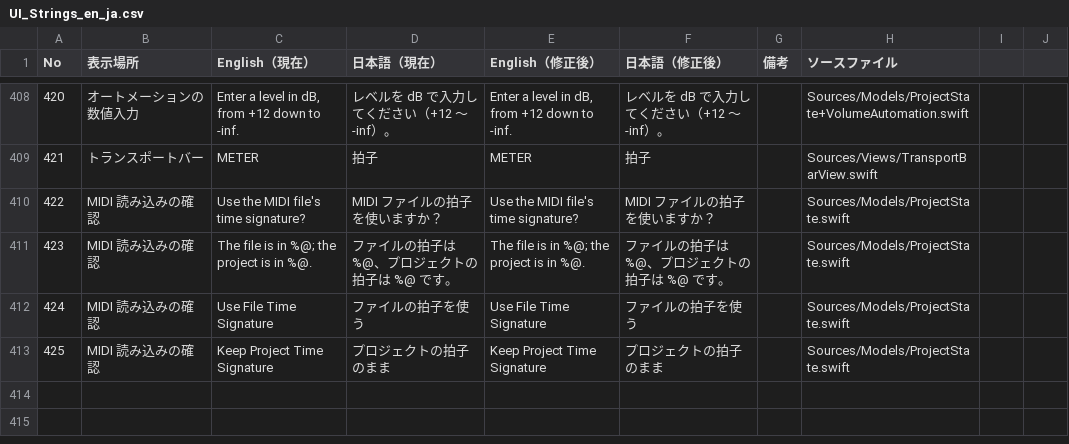
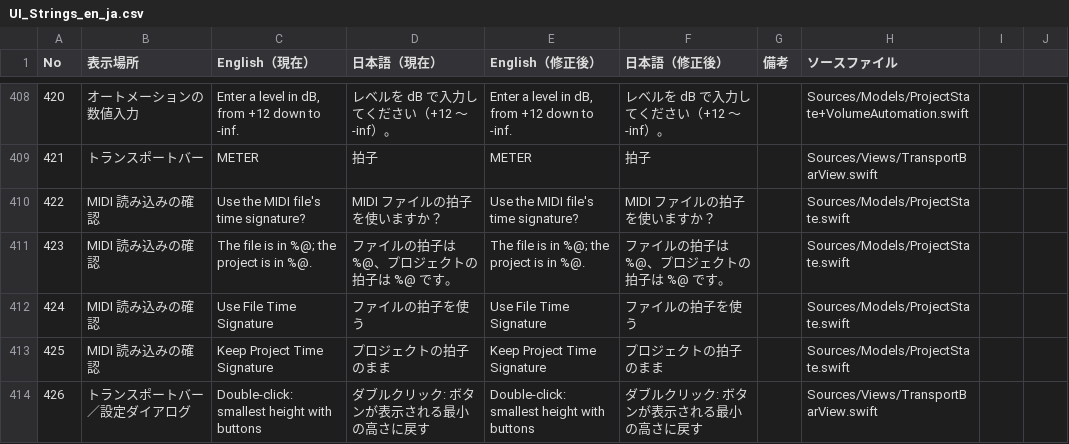
Before and after one commit to ToshiSoftware/MyDAW, a CSV file: docs/UI_Strings_en_ja.csv, drawn as a sheet; only a part is shown, gaps mark what is left out; the diff names each change by its address in the sheet, - before the commit and + after, or states it on an @@ line.

```diff
--- a/docs/UI_Strings_en_ja.csv
+++ b/docs/UI_Strings_en_ja.csv
+row 414: 426 | トランスポートバー／設定ダイアログ | Double-click: smallest height with buttons | ダブルクリック: ボタンが表示される最小の高さに戻す | Double-click: smallest height with buttons | ダブルクリック: ボタンが表示される最小の高さに戻す |  | Sources/Views/TransportBarView.swift
```
Also changed, not shown: 5 other files.
